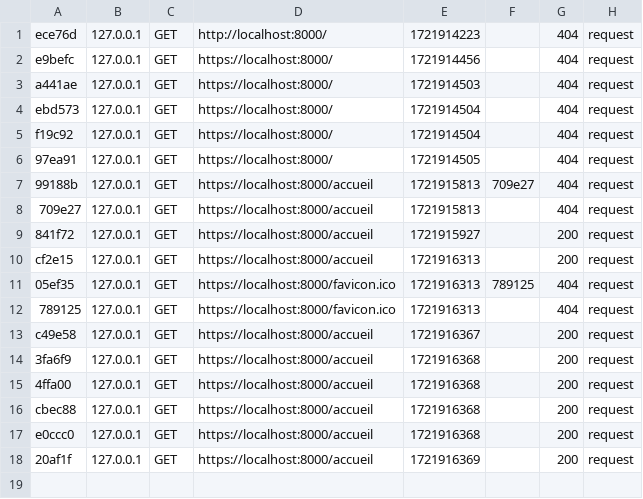
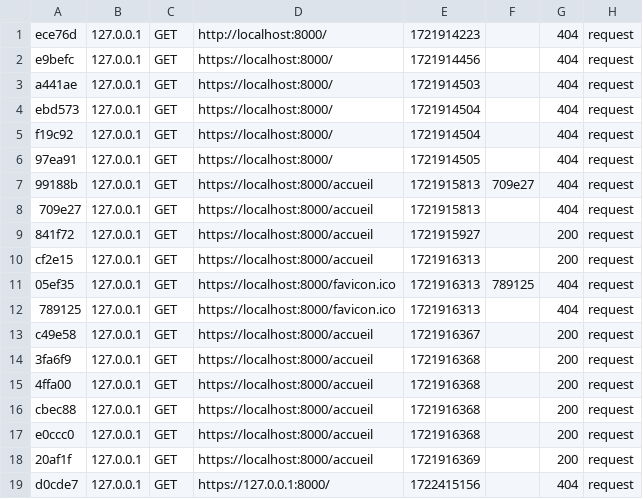
Before and after one commit to Erodonx/Village_green, a CSV file: var/cache/dev/profiler/index.csv, drawn as a sheet; the diff names each change by its address in the sheet, - before the commit and + after, or states it on an @@ line.

```diff
--- a/var/cache/dev/profiler/index.csv
+++ b/var/cache/dev/profiler/index.csv
+row 19: d0cde7 | 127.0.0.1 | GET | https://127.0.0.1:8000/ | 1722415156 |  | 404 | request
```
Also changed, not shown: 21 other files.
